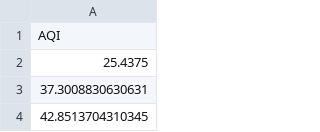
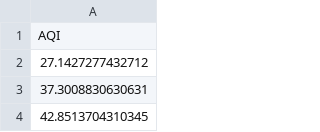
Before and after one commit to GeoDaCenter/OpenAirQ-dashboard, a CSV file: Data/PM25_Weekly/aqi_means.csv, drawn as a sheet; only a part is shown.

```diff
--- a/Data/PM25_Weekly/aqi_means.csv
+++ b/Data/PM25_Weekly/aqi_means.csv
@@ -1,3 +1,3 @@
 "AQI"
-25.4375
+27.1427277432712
 37.3008830630631
```
Also changed, not shown: Data/PM25_Weekly/aqi.csv, Data/PM25_Weekly/pm25.csv, 1 other file.
